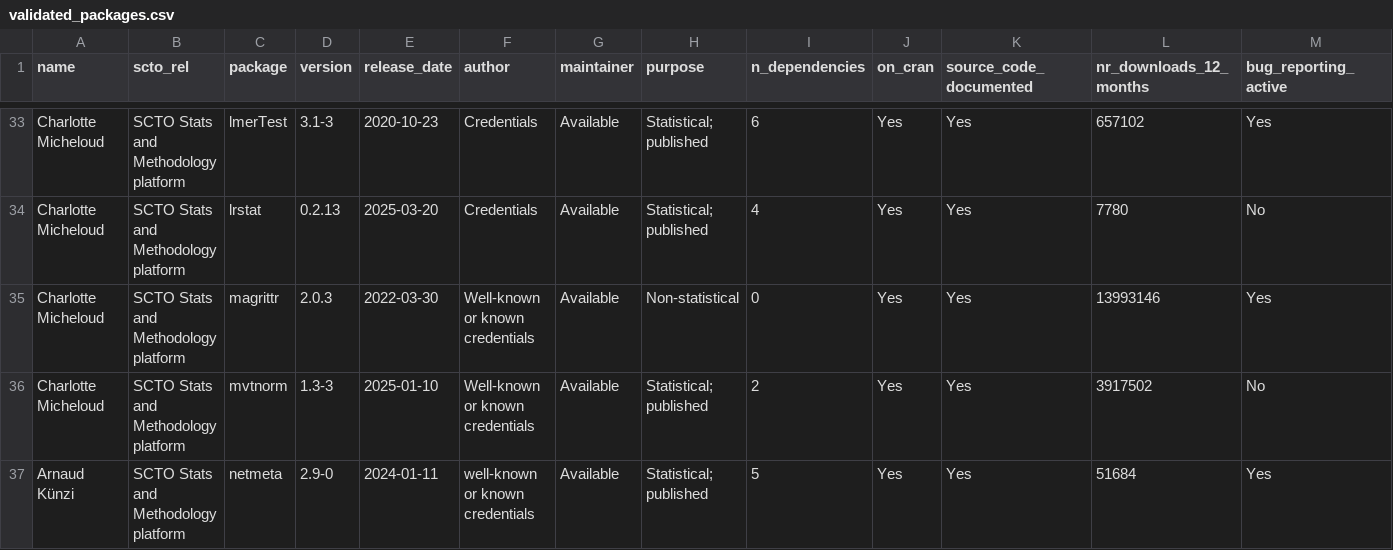
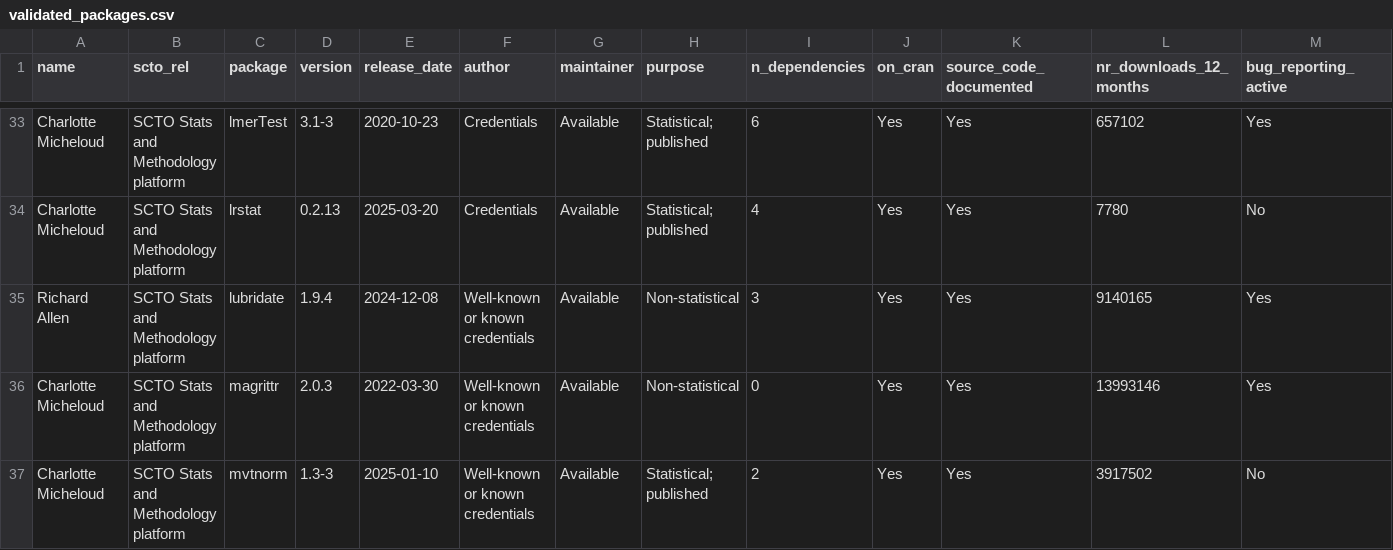
Before and after one commit to SwissClinicalTrialOrganisation/validation_platform, a CSV file: tables/validated_packages.csv, drawn as a sheet; only a part is shown, gaps mark what is left out; the shorter side is filled out with more unchanged rows; rows hold the shown columns only; the diff names each change by its address in the sheet, - before the commit and + after, or states it on an @@ line.

Commit message:
add new packages

```diff
--- a/tables/validated_packages.csv
+++ b/tables/validated_packages.csv
+row 35: Richard Allen | SCTO Stats and Methodology platform | lubridate | 1.9.4 | 2024-12-08 | Well-known or known credentials | Available | Non-statistical | 3 | Yes | Yes | 9140165 | Yes
```
